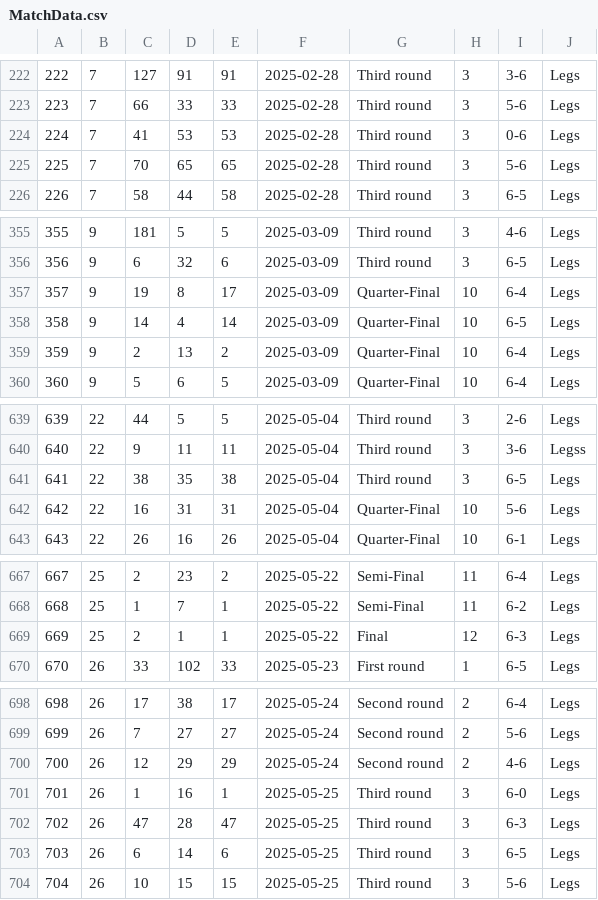
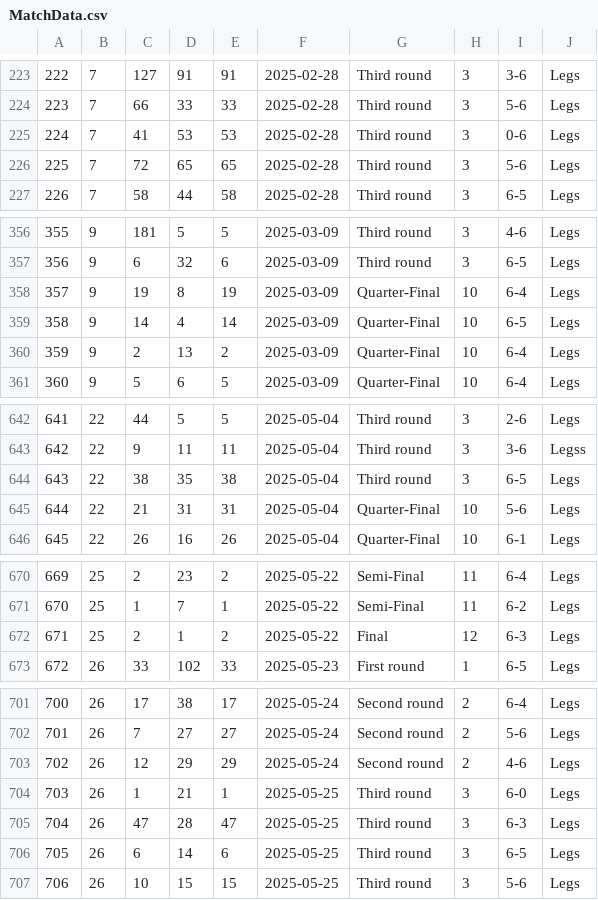
Before and after one commit to NagyArminH/DartsStatsApp, a CSV file: DartsStatsApp/Resources/Raw/MatchData.csv, drawn as a sheet; only a part is shown, gaps mark what is left out; addresses are those after the commit; the diff covers the shown part only; the diff names each change by its address in the sheet, - before the commit and + after, or states it on an @@ line.

```diff
--- a/DartsStatsApp/Resources/Raw/MatchData.csv
+++ b/DartsStatsApp/Resources/Raw/MatchData.csv
-C226: 70
+C226: 72
-E358: 17
+E358: 19
@@ column A renumbered from row 443 down @@
-C645: 16
+C645: 21
-E672: 1
+E672: 2
-D704: 16
+D704: 21
```
Also changed, not shown: 3 added rows and 19 edited cells elsewhere in this file, 1 other file.
